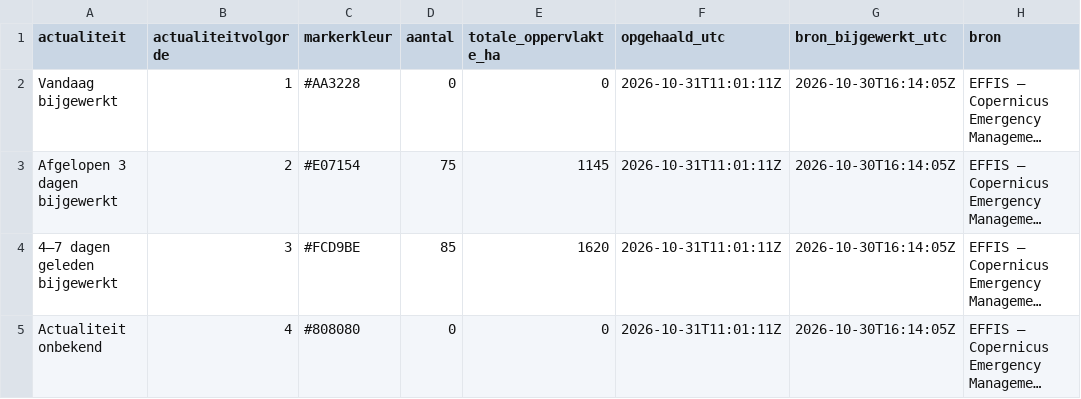
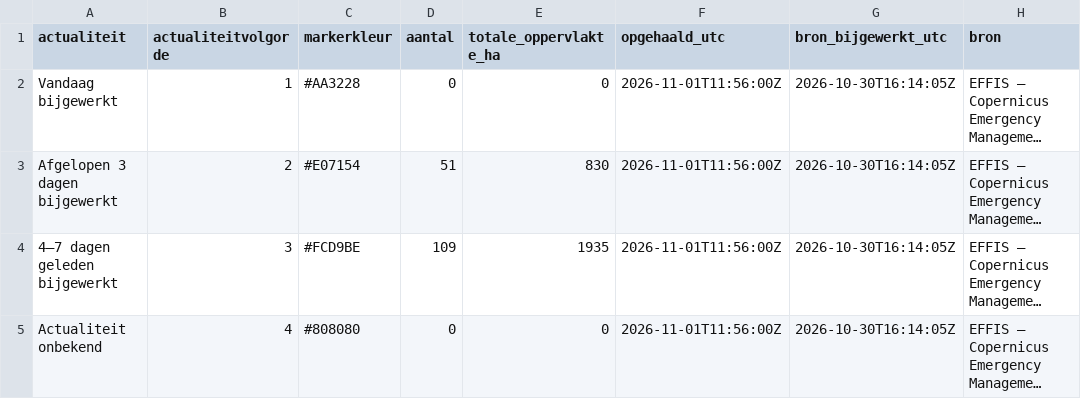
Before and after one commit to FixyDesing/260803_firemap_DSI, a CSV file: data/flourish_effis_actualiteitssamenvatting.csv, drawn as a sheet; long unchanged cells end in …; the diff names each change by its address in the sheet, - before the commit and + after, or states it on an @@ line.

```diff
--- a/data/flourish_effis_actualiteitssamenvatting.csv
+++ b/data/flourish_effis_actualiteitssamenvatting.csv
-F2:F5 (opgehaald_utc): 2026-10-31T11:01:11Z
+F2:F5 (opgehaald_utc): 2026-11-01T11:56:00Z
-D3 (aantal): 75
+D3 (aantal): 51
-E3 (totale_oppervlakte_ha): 1145
+E3 (totale_oppervlakte_ha): 830
-D4 (aantal): 85
+D4 (aantal): 109
-E4 (totale_oppervlakte_ha): 1620
+E4 (totale_oppervlakte_ha): 1935
```
Also changed, not shown: data/flourish_effis_branden.csv, 2 other files.
